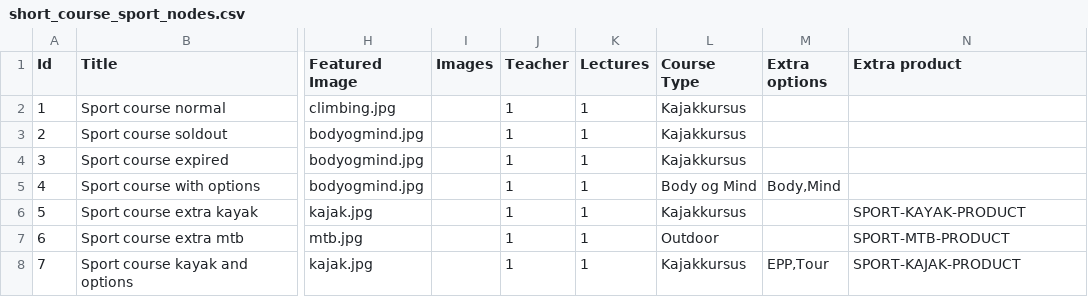
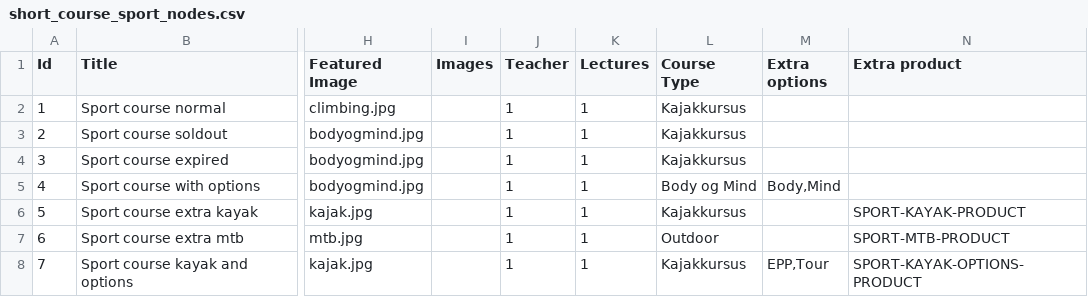
Before and after one commit to vih/vih_short_course_sport, a CSV file: import/short_course_sport_nodes.csv, drawn as a sheet; only a part is shown, gaps mark what is left out; the diff names each change by its address in the sheet, - before the commit and + after, or states it on an @@ line.

Commit message:
Fixed demo content - added kayak to last product

```diff
--- a/import/short_course_sport_nodes.csv
+++ b/import/short_course_sport_nodes.csv
-N8 (Extra product): SPORT-KAJAK-PRODUCT
+N8 (Extra product): SPORT-KAYAK-OPTIONS-PRODUCT
```
Also changed, not shown: 1 other file.
